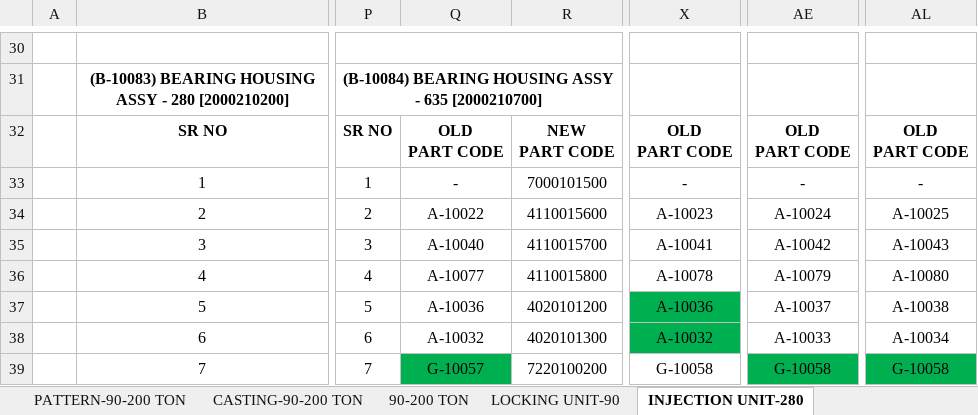
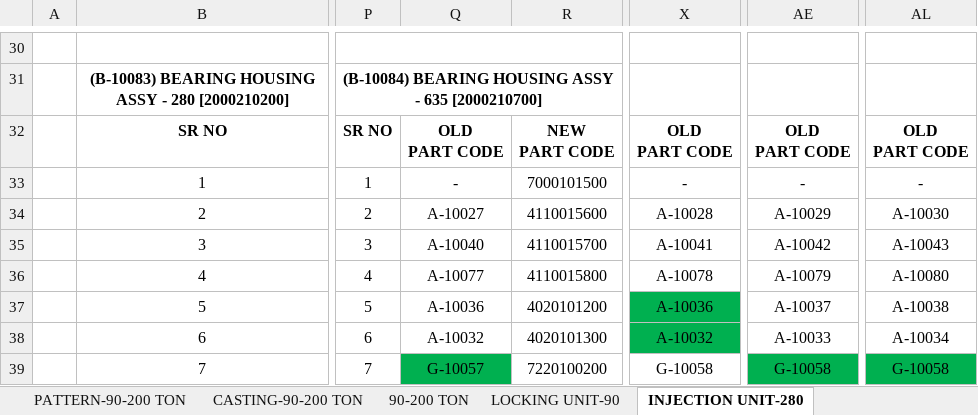
Before and after one commit to Dine-IIn/ERP, an Excel workbook: GEC_ERP/1-ERP 90-200 TON.xlsx, sheet INJECTION UNIT-280, drawn as a sheet; only a part is shown, gaps mark what is left out; values as stored, in another font and other column widths than the file's, no borders; conditional formats not drawn; the diff names each change by its address in the sheet, - before the commit and + after, or states it on an @@ line.

```diff
--- a/GEC_ERP/1-ERP 90-200 TON.xlsx (sheet INJECTION UNIT-280)
+++ b/GEC_ERP/1-ERP 90-200 TON.xlsx (sheet INJECTION UNIT-280)
-Q34: A-10022
+Q34: A-10027
-X34: A-10023
+X34: A-10028
-AE34: A-10024
+AE34: A-10029
-AL34: A-10025
+AL34: A-10030
```
Also changed, not shown: sheet Screw Assy-30-280 to 80-2350, 39 other files.
